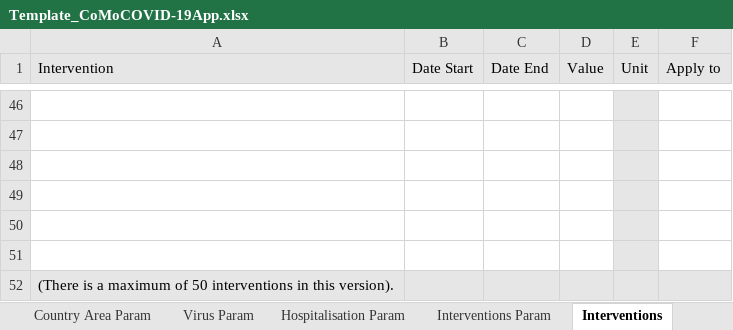
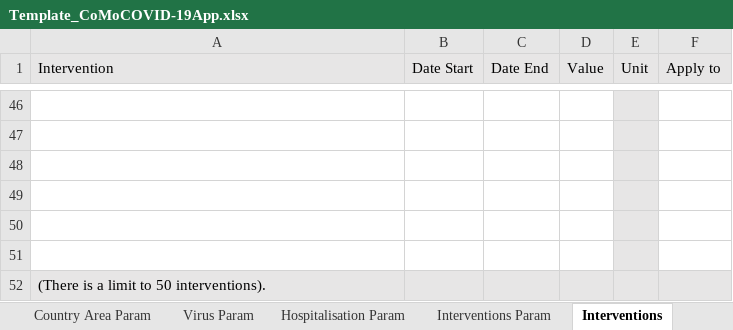
Before and after one commit to ocelhay/como, an Excel workbook: Template_CoMoCOVID-19App.xlsx, sheet Interventions, drawn as a sheet; only a part is shown, gaps mark what is left out; values as stored, in another font and other column widths than the file's, no borders; the diff names each change by its address in the sheet, - before the commit and + after, or states it on an @@ line.

Commit message:
nb_interventions_max to 50

```diff
--- a/Template_CoMoCOVID-19App.xlsx (sheet Interventions)
+++ b/Template_CoMoCOVID-19App.xlsx (sheet Interventions)
-A52 (Intervention): …is a maximum of 50 interventions in this version).
+A52 (Intervention): …is a limit to 50 interventions).
```
Also changed, not shown: 1 other file.
